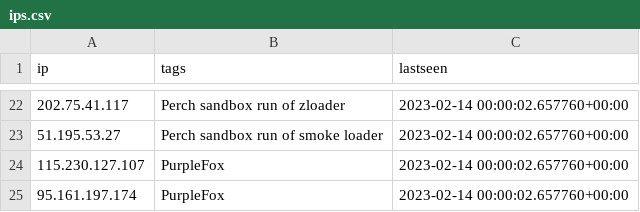
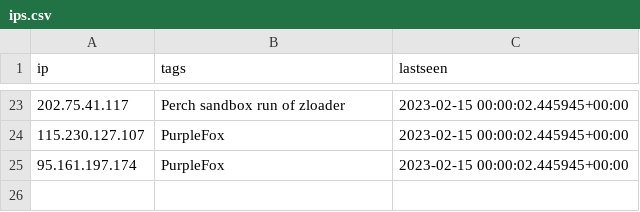
Before and after one commit to ConnectWise-Software/ConnectWise-CRU, a CSV file: ips.csv, drawn as a sheet; only a part is shown, gaps mark what is left out; the diff covers the shown part only.

```diff
--- a/ips.csv
+++ b/ips.csv
@@ -22,4 +23,3 @@
-"202.75.41.117","Perch sandbox run of zloader","2023-02-14 00:00:02.657760+00:00"
-"51.195.53.27","Perch sandbox run of smoke loader","2023-02-14 00:00:02.657760+00:00"
-"115.230.127.107","PurpleFox","2023-02-14 00:00:02.657760+00:00"
-"95.161.197.174","PurpleFox","2023-02-14 00:00:02.657760+00:00"
+"202.75.41.117","Perch sandbox run of zloader","2023-02-15 00:00:02.445945+00:00"
+"115.230.127.107","PurpleFox","2023-02-15 00:00:02.445945+00:00"
+"95.161.197.174","PurpleFox","2023-02-15 00:00:02.445945+00:00"
```
Also changed, not shown: 11 added rows, 10 removed rows and 11 edited cells elsewhere in this file, mozitracker.csv.
